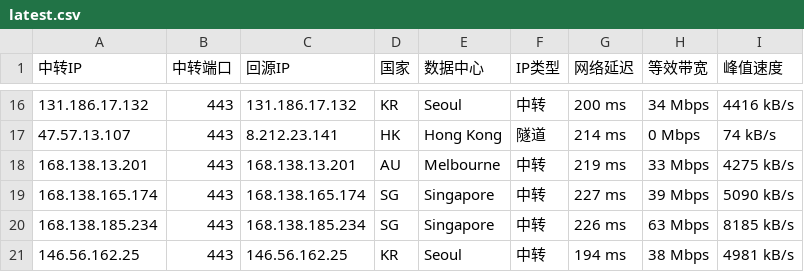
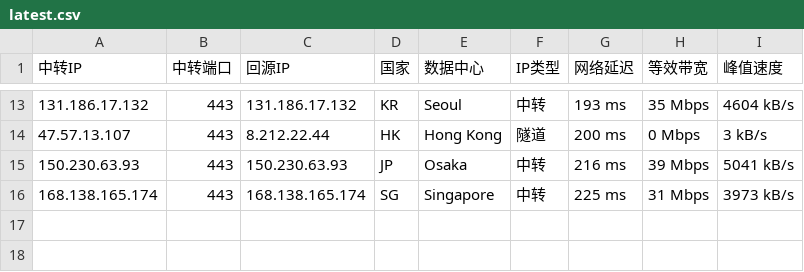
Before and after one commit to 520mmxx/CF-PROXYIP, a CSV file: latest.csv, drawn as a sheet; only a part is shown, gaps mark what is left out; the diff covers the shown part only.

```diff
--- a/latest.csv
+++ b/latest.csv
@@ -16,6 +13,4 @@
-131.186.17.132,443,131.186.17.132,KR,Seoul,中转,200 ms,34 Mbps,4416 kB/s
-47.57.13.107,443,8.212.23.141,HK,Hong Kong,隧道,214 ms,0 Mbps,74 kB/s
-168.138.13.201,443,168.138.13.201,AU,Melbourne,中转,219 ms,33 Mbps,4275 kB/s
-168.138.165.174,443,168.138.165.174,SG,Singapore,中转,227 ms,39 Mbps,5090 kB/s
-168.138.185.234,443,168.138.185.234,SG,Singapore,中转,226 ms,63 Mbps,8185 kB/s
-146.56.162.25,443,146.56.162.25,KR,Seoul,中转,194 ms,38 Mbps,4981 kB/s
+131.186.17.132,443,131.186.17.132,KR,Seoul,中转,193 ms,35 Mbps,4604 kB/s
+47.57.13.107,443,8.212.22.44,HK,Hong Kong,隧道,200 ms,0 Mbps,3 kB/s
+150.230.63.93,443,150.230.63.93,JP,Osaka,中转,216 ms,39 Mbps,5041 kB/s
+168.138.165.174,443,168.138.165.174,SG,Singapore,中转,225 ms,31 Mbps,3973 kB/s
```
Also changed, not shown: 5 added rows, 8 removed rows and 18 edited cells elsewhere in this file.
